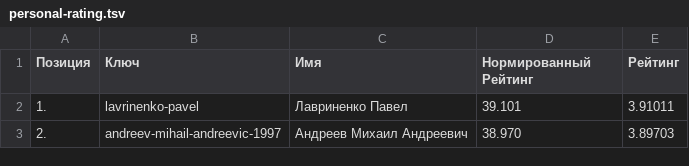
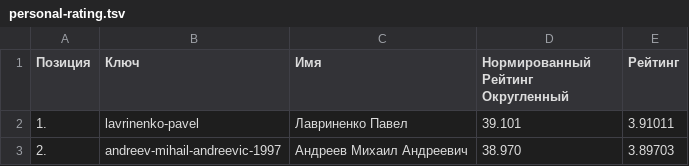
Before and after one commit to table-tennis-it/TableTennisITCup, a TSV file: personal-rating.tsv, drawn as a sheet; only a part is shown.

Commit message:
Update personal-rating.tsv

```diff
--- a/personal-rating.tsv
+++ b/personal-rating.tsv
@@ -1,2 +1,2 @@
-Позиция	Ключ	Имя	Нормированный Рейтинг	Рейтинг
+Позиция	Ключ	Имя	Нормированный Рейтинг Округленный	Рейтинг
 1.	lavrinenko-pavel	Лавриненко Павел	39.101	3.91011
```
